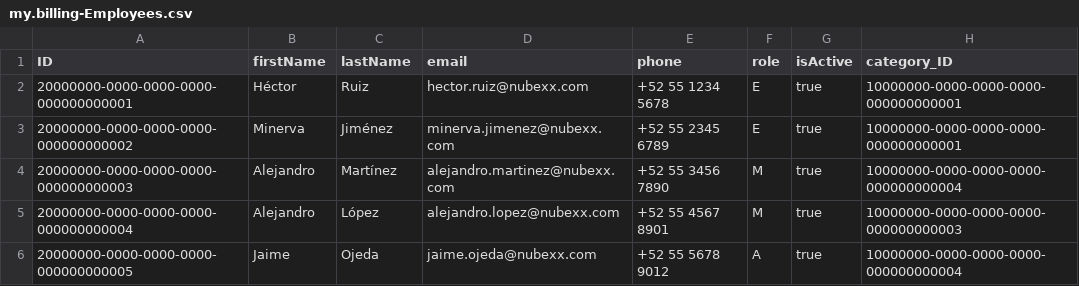
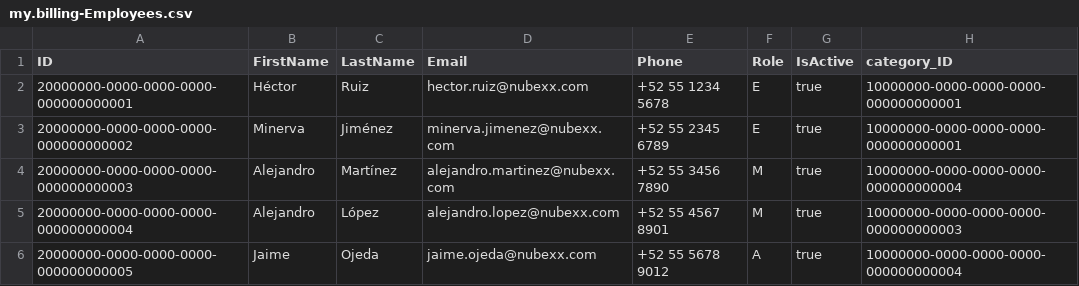
Before and after one commit to hectorRuizLop/billingTracker, a CSV file: db/data/my.billing-Employees.csv, drawn as a sheet.

```diff
--- a/db/data/my.billing-Employees.csv
+++ b/db/data/my.billing-Employees.csv
@@ -1,2 +1,2 @@
-ID,firstName,lastName,email,phone,role,isActive,category_ID
+ID,FirstName,LastName,Email,Phone,Role,IsActive,category_ID
 20000000-0000-0000-0000-000000000001,Héctor,Ruiz,hector.ruiz@nubexx.com,+52 55 1234 5678,E,true,10000000-0000-0000-0000-000000000001
```
Also changed, not shown: db/data/my.billing-Categories.csv, db/data/my.billing-Clients.csv, 4 other files.
